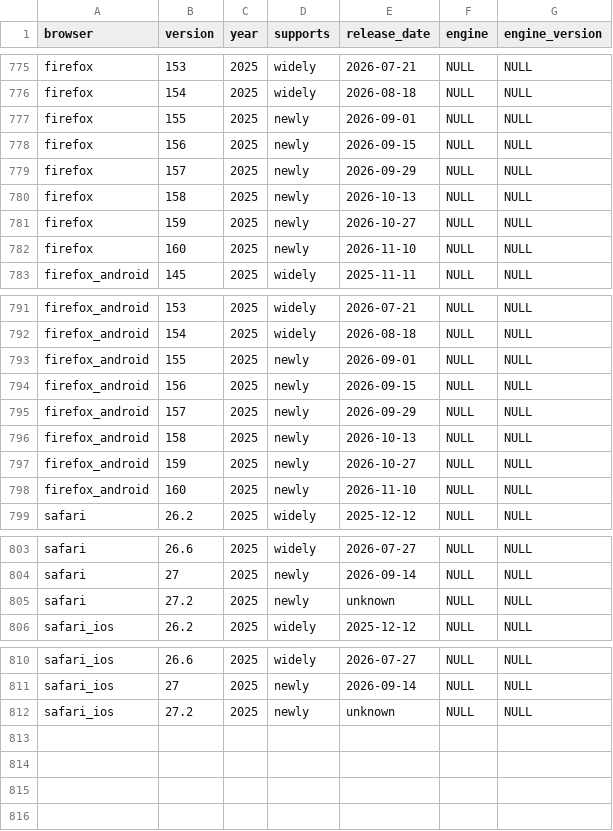
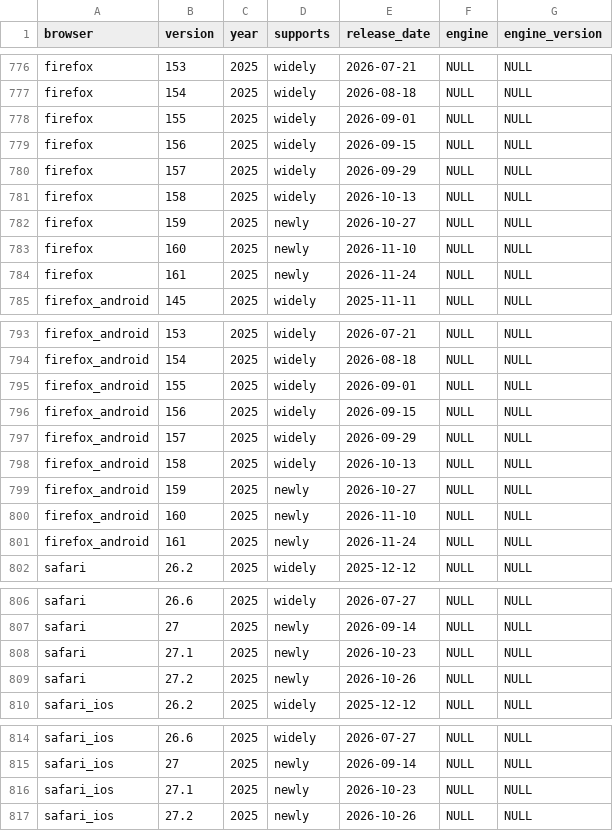
Before and after one commit to web-platform-dx/baseline-browser-mapping, a CSV file: static/all_versions_with_supports.csv, drawn as a sheet; only a part is shown, gaps mark what is left out; the diff covers the shown part only.

```diff
--- a/static/all_versions_with_supports.csv
+++ b/static/all_versions_with_supports.csv
@@ -776,8 +777,9 @@
 "firefox","154","2025","widely","2026-08-18","NULL","NULL"
-"firefox","155","2025","newly","2026-09-01","NULL","NULL"
-"firefox","156","2025","newly","2026-09-15","NULL","NULL"
-"firefox","157","2025","newly","2026-09-29","NULL","NULL"
-"firefox","158","2025","newly","2026-10-13","NULL","NULL"
+"firefox","155","2025","widely","2026-09-01","NULL","NULL"
+"firefox","156","2025","widely","2026-09-15","NULL","NULL"
+"firefox","157","2025","widely","2026-09-29","NULL","NULL"
+"firefox","158","2025","widely","2026-10-13","NULL","NULL"
 "firefox","159","2025","newly","2026-10-27","NULL","NULL"
 "firefox","160","2025","newly","2026-11-10","NULL","NULL"
+"firefox","161","2025","newly","2026-11-24","NULL","NULL"
 "firefox_android","145","2025","widely","2025-11-11","NULL","NULL"
@@ -792,8 +794,9 @@
 "firefox_android","154","2025","widely","2026-08-18","NULL","NULL"
-"firefox_android","155","2025","newly","2026-09-01","NULL","NULL"
-"firefox_android","156","2025","newly","2026-09-15","NULL","NULL"
-"firefox_android","157","2025","newly","2026-09-29","NULL","NULL"
-"firefox_android","158","2025","newly","2026-10-13","NULL","NULL"
+"firefox_android","155","2025","widely","2026-09-01","NULL","NULL"
+"firefox_android","156","2025","widely","2026-09-15","NULL","NULL"
+"firefox_android","157","2025","widely","2026-09-29","NULL","NULL"
+"firefox_android","158","2025","widely","2026-10-13","NULL","NULL"
 "firefox_android","159","2025","newly","2026-10-27","NULL","NULL"
 "firefox_android","160","2025","newly","2026-11-10","NULL","NULL"
+"firefox_android","161","2025","newly","2026-11-24","NULL","NULL"
 "safari","26.2","2025","widely","2025-12-12","NULL","NULL"
@@ -804,3 +807,4 @@
 "safari","27","2025","newly","2026-09-14","NULL","NULL"
-"safari","27.2","2025","newly","unknown","NULL","NULL"
+"safari","27.1","2025","newly","2026-10-23","NULL","NULL"
+"safari","27.2","2025","newly","2026-10-26","NULL","NULL"
 "safari_ios","26.2","2025","widely","2025-12-12","NULL","NULL"
@@ -811,2 +815,3 @@
 "safari_ios","27","2025","newly","2026-09-14","NULL","NULL"
-"safari_ios","27.2","2025","newly","unknown","NULL","NULL"
+"safari_ios","27.1","2025","newly","2026-10-23","NULL","NULL"
+"safari_ios","27.2","2025","newly","2026-10-26","NULL","NULL"
```
Also changed, not shown: 1 added row elsewhere in this file, static/all_versions.csv, static/with_downstream/all_versions.csv, 9 other files.
